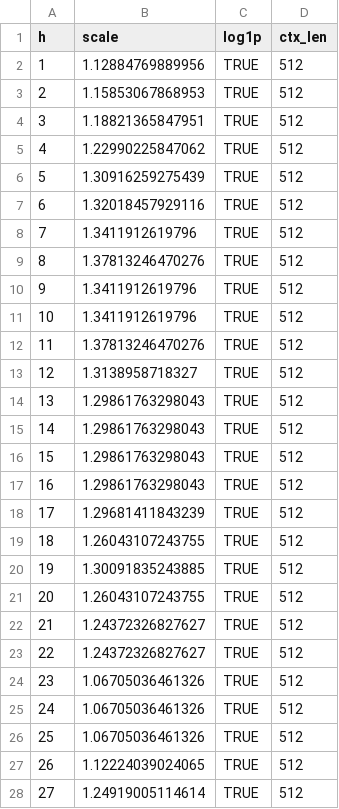
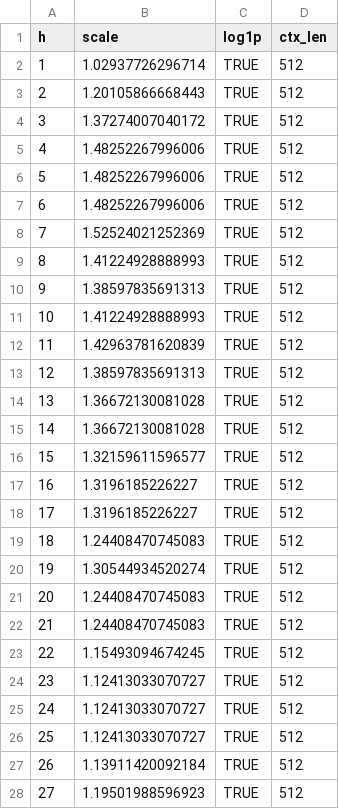
Before and after one commit to imsoniiyaa/chorolocast, a CSV file: results_combined/calibration_rf.csv, drawn as a sheet; only a part is shown; the diff covers the shown part only.

```diff
--- a/results_combined/calibration_rf.csv
+++ b/results_combined/calibration_rf.csv
@@ -1,28 +1,28 @@
 "h","scale","log1p","ctx_len"
-1,1.12884769889956,TRUE,512
-2,1.15853067868953,TRUE,512
-3,1.18821365847951,TRUE,512
-4,1.22990225847062,TRUE,512
-5,1.30916259275439,TRUE,512
-6,1.32018457929116,TRUE,512
-7,1.3411912619796,TRUE,512
-8,1.37813246470276,TRUE,512
-9,1.3411912619796,TRUE,512
-10,1.3411912619796,TRUE,512
-11,1.37813246470276,TRUE,512
-12,1.3138958718327,TRUE,512
-13,1.29861763298043,TRUE,512
-14,1.29861763298043,TRUE,512
-15,1.29861763298043,TRUE,512
-16,1.29861763298043,TRUE,512
-17,1.29681411843239,TRUE,512
-18,1.26043107243755,TRUE,512
-19,1.30091835243885,TRUE,512
-20,1.26043107243755,TRUE,512
-21,1.24372326827627,TRUE,512
-22,1.24372326827627,TRUE,512
-23,1.06705036461326,TRUE,512
-24,1.06705036461326,TRUE,512
-25,1.06705036461326,TRUE,512
-26,1.12224039024065,TRUE,512
-27,1.24919005114614,TRUE,512
+1,1.02937726296714,TRUE,512
+2,1.20105866668443,TRUE,512
+3,1.37274007040172,TRUE,512
+4,1.48252267996006,TRUE,512
+5,1.48252267996006,TRUE,512
+6,1.48252267996006,TRUE,512
+7,1.52524021252369,TRUE,512
+8,1.41224928888993,TRUE,512
+9,1.38597835691313,TRUE,512
+10,1.41224928888993,TRUE,512
+11,1.42963781620839,TRUE,512
+12,1.38597835691313,TRUE,512
+13,1.36672130081028,TRUE,512
+14,1.36672130081028,TRUE,512
+15,1.32159611596577,TRUE,512
+16,1.3196185226227,TRUE,512
+17,1.3196185226227,TRUE,512
+18,1.24408470745083,TRUE,512
+19,1.30544934520274,TRUE,512
+20,1.24408470745083,TRUE,512
+21,1.24408470745083,TRUE,512
+22,1.15493094674245,TRUE,512
+23,1.12413033070727,TRUE,512
+24,1.12413033070727,TRUE,512
+25,1.12413033070727,TRUE,512
+26,1.13911420092184,TRUE,512
+27,1.19501988596923,TRUE,512
```
Also changed, not shown: 8 edited cells elsewhere in this file, results_combined/calibration_xgboost.csv, results_combined/metrics_by_horizon.csv, 2 other files.
